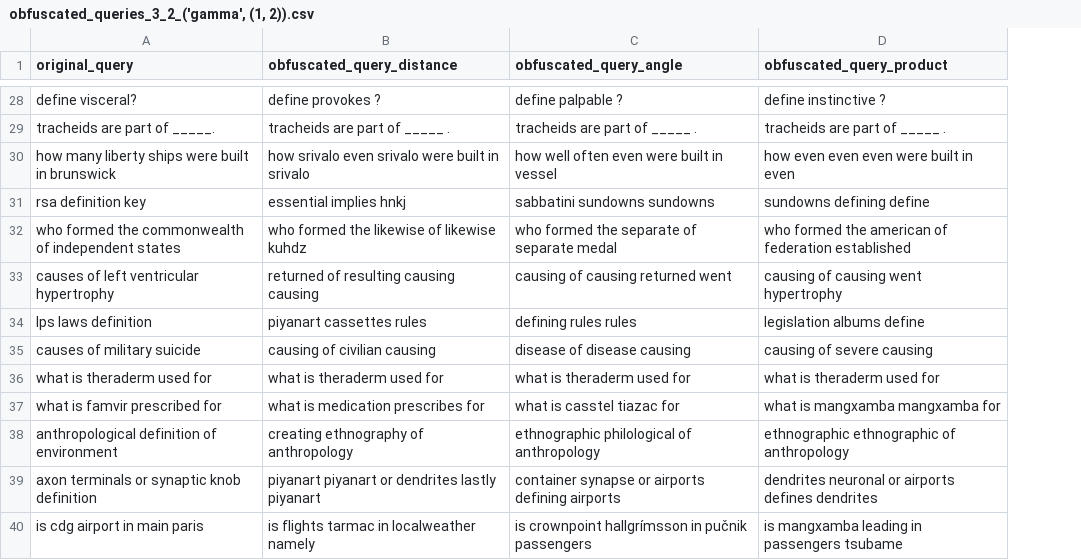
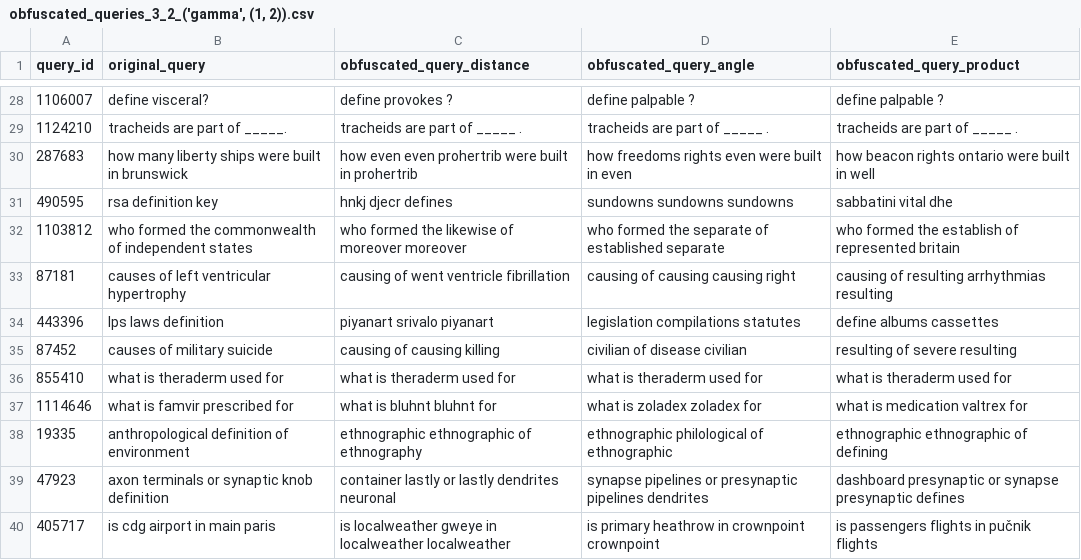
Before and after one commit to Kekkodf/WBB-QueryObfuscation, a CSV file: results/pipeline/obfuscated_queries_3_2_('gamma', (1, 2)).csv, drawn as a sheet; only a part is shown, gaps mark what is left out; addresses are those after the commit; the diff covers the shown part only; the diff names each change by its address in the sheet, - before the commit and + after, or states it on an @@ line.

```diff
--- a/results/pipeline/obfuscated_queries_3_2_('gamma', (1, 2)).csv
+++ b/results/pipeline/obfuscated_queries_3_2_('gamma', (1, 2)).csv
+column A (query_id), rows 28-40: 1106007 | 1124210 | 287683 | 490595 | 1103812 | 87181 | 443396 | 87452 | 855410 | 1114646 | 19335 | 47923 | 405717
-E28 (obfuscated_query_product): define instinctive ?
+E28 (obfuscated_query_product): define palpable ?
-C30 (obfuscated_query_distance): how srivalo even srivalo were built in srivalo
+C30 (obfuscated_query_distance): how even even prohertrib were built in prohertrib
-D30 (obfuscated_query_angle): how well often even were built in vessel
+D30 (obfuscated_query_angle): how freedoms rights even were built in even
-E30 (obfuscated_query_product): how even even even were built in even
+E30 (obfuscated_query_product): how beacon rights ontario were built in well
-C31 (obfuscated_query_distance): essential implies hnkj
+C31 (obfuscated_query_distance): hnkj djecr defines
-D31 (obfuscated_query_angle): sabbatini sundowns sundowns
+D31 (obfuscated_query_angle): sundowns sundowns sundowns
-E31 (obfuscated_query_product): sundowns defining define
+E31 (obfuscated_query_product): sabbatini vital dhe
-C32 (obfuscated_query_distance): who formed the likewise of likewise kuhdz
+C32 (obfuscated_query_distance): who formed the likewise of moreover moreover
-D32 (obfuscated_query_angle): who formed the separate of separate medal
+D32 (obfuscated_query_angle): who formed the separate of established separate
-E32 (obfuscated_query_product): …formed the american of federation established
+E32 (obfuscated_query_product): …formed the establish of represented britain
-C33 (obfuscated_query_distance): returned of resulting causing causing
+C33 (obfuscated_query_distance): causing of went ventricle fibrillation
-D33 (obfuscated_query_angle): causing of causing returned went
+D33 (obfuscated_query_angle): causing of causing causing right
-E33 (obfuscated_query_product): causing of causing went hypertrophy
+E33 (obfuscated_query_product): causing of resulting arrhythmias resulting
-C34 (obfuscated_query_distance): piyanart cassettes rules
+C34 (obfuscated_query_distance): piyanart srivalo piyanart
-D34 (obfuscated_query_angle): defining rules rules
+D34 (obfuscated_query_angle): legislation compilations statutes
-E34 (obfuscated_query_product): legislation albums define
+E34 (obfuscated_query_product): define albums cassettes
-C35 (obfuscated_query_distance): causing of civilian causing
+C35 (obfuscated_query_distance): causing of causing killing
-D35 (obfuscated_query_angle): disease of disease causing
+D35 (obfuscated_query_angle): civilian of disease civilian
-E35 (obfuscated_query_product): causing of severe causing
+E35 (obfuscated_query_product): resulting of severe resulting
-C37 (obfuscated_query_distance): what is medication prescribes for
+C37 (obfuscated_query_distance): what is bluhnt bluhnt for
-D37 (obfuscated_query_angle): what is casstel tiazac for
+D37 (obfuscated_query_angle): what is zoladex zoladex for
-E37 (obfuscated_query_product): what is mangxamba mangxamba for
+E37 (obfuscated_query_product): what is medication valtrex for
-C38 (obfuscated_query_distance): creating ethnography of anthropology
+C38 (obfuscated_query_distance): ethnographic ethnographic of ethnography
-D38 (obfuscated_query_angle): ethnographic philological of anthropology
+D38 (obfuscated_query_angle): ethnographic philological of ethnographic
-E38 (obfuscated_query_product): ethnographic ethnographic of anthropology
+E38 (obfuscated_query_product): ethnographic ethnographic of defining
-C39 (obfuscated_query_distance): piyanart piyanart or dendrites lastly piyanart
+C39 (obfuscated_query_distance): container lastly or lastly dendrites neuronal
-D39 (obfuscated_query_angle): container synapse or airports defining airports
+D39 (obfuscated_query_angle): synapse pipelines or presynaptic pipelines dendrites
-E39 (obfuscated_query_product): dendrites neuronal or airports defines dendrites
+E39 (obfuscated_query_product): dashboard presynaptic or synapse presynaptic defines
-C40 (obfuscated_query_distance): is flights tarmac in localweather namely
+C40 (obfuscated_query_distance): is localweather gweye in localweather localweather
-D40 (obfuscated_query_angle): is crownpoint hallgrímsson in pučnik passengers
+D40 (obfuscated_query_angle): is primary heathrow in crownpoint crownpoint
-E40 (obfuscated_query_product): is mangxamba leading in passengers tsubame
+E40 (obfuscated_query_product): is passengers flights in pučnik flights
```
Also changed, not shown: 71 edited cells elsewhere in this file, results/pipeline/obfuscated_queries_10_10_('gamma', (1, 2)).csv, results/pipeline/obfuscated_queries_3_1_('gamma', (1, 2)).csv, 17 other files.
